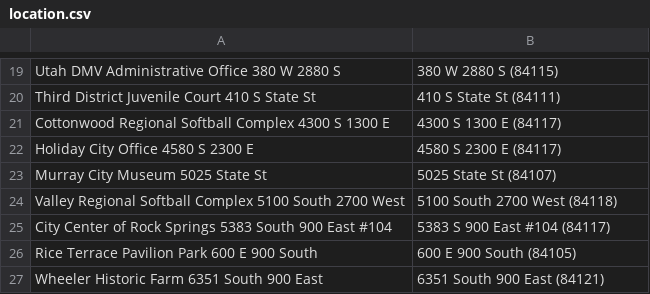
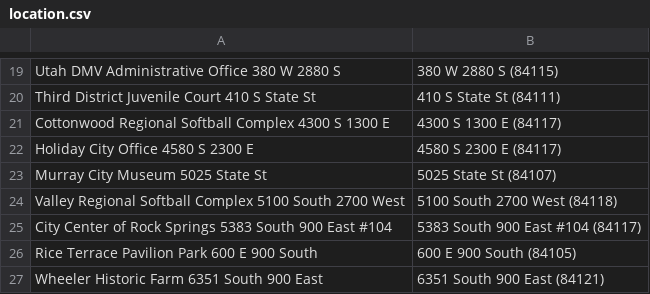
Before and after one commit to coop4876/ds-and-algo-2, a CSV file: data/location.csv, drawn as a sheet; only a part is shown, gaps mark what is left out.

```diff
--- a/data/location.csv
+++ b/data/location.csv
@@ -24,3 +24,3 @@
 "Valley Regional Softball Complex 5100 South 2700 West","5100 South 2700 West (84118)"
-"City Center of Rock Springs 5383 South 900 East #104","5383 S 900 East #104 (84117)"
+"City Center of Rock Springs 5383 South 900 East #104","5383 South 900 East #104 (84117)"
 "Rice Terrace Pavilion Park 600 E 900 South","600 E 900 South (84105)"
```
Also changed, not shown: 3 other files.
